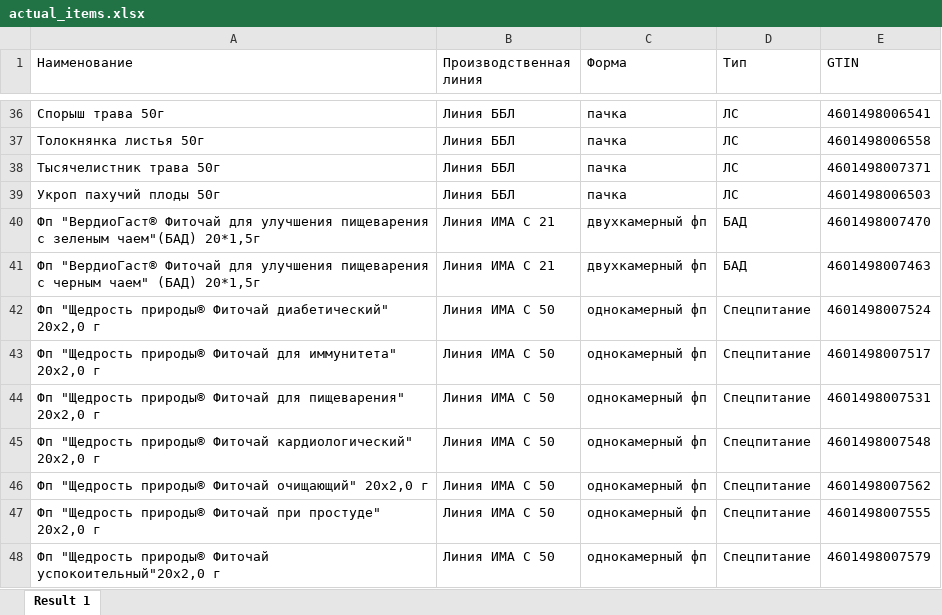
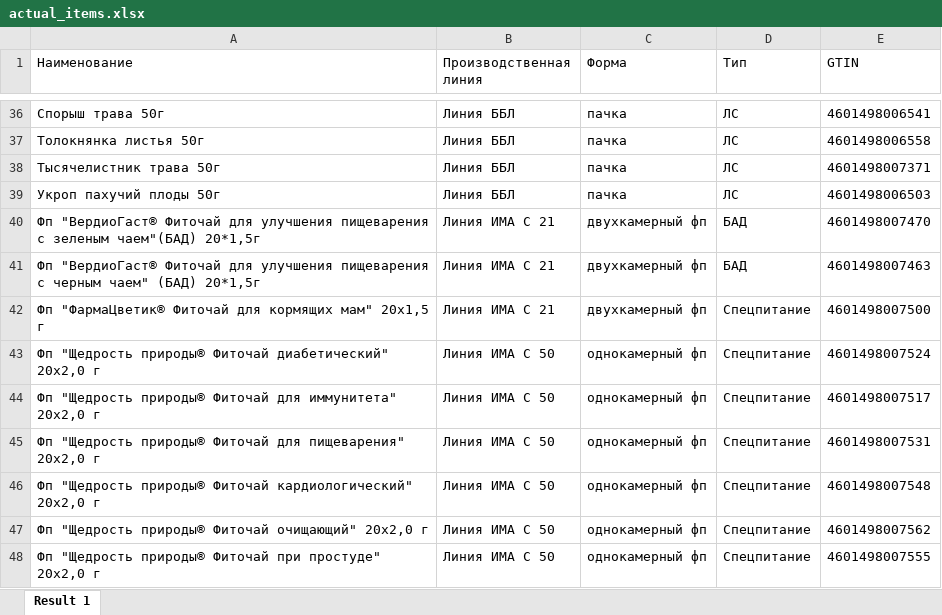
Before and after one commit to andreykoz82/StockAnalysis, an Excel workbook: data/actual_items.xlsx, sheet Result 1, drawn as a sheet; only a part is shown, gaps mark what is left out; the shorter side is filled out with more unchanged rows; values as stored, in another font and other column widths than the file's, no borders; the diff names each change by its address in the sheet, - before the commit and + after, or states it on an @@ line.

```diff
--- a/data/actual_items.xlsx (sheet Result 1)
+++ b/data/actual_items.xlsx (sheet Result 1)
+row 42: Фп "ФармаЦветик® Фиточай для кормящих мам" 20х1,5 г | Линия ИМА С 21 | двухкамерный фп | Спецпитание | 4601498007500
```
Also changed, not shown: data/finished_goods_stocks.xlsx, 1 other file.
